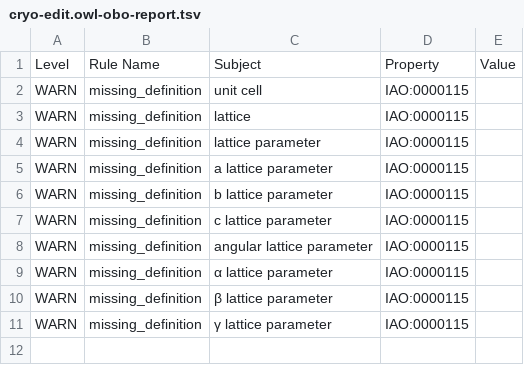
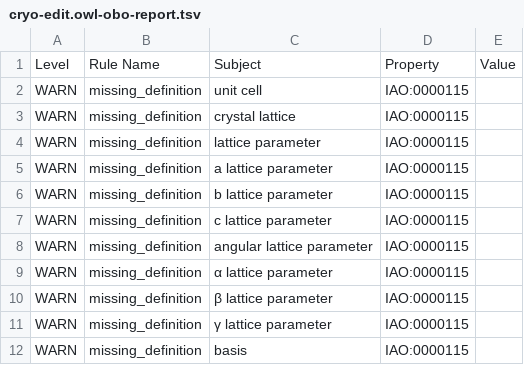
Before and after one commit to materialdigital/crystallography-subdomain-ontology, a TSV file: src/ontology/reports/cryo-edit.owl-obo-report.tsv, drawn as a sheet.

```diff
--- a/src/ontology/reports/cryo-edit.owl-obo-report.tsv
+++ b/src/ontology/reports/cryo-edit.owl-obo-report.tsv
@@ -2,3 +2,3 @@ Level	Rule Name	Subject	Property	Value
 WARN	missing_definition	unit cell	IAO:0000115	
-WARN	missing_definition	lattice	IAO:0000115	
+WARN	missing_definition	crystal lattice	IAO:0000115	
 WARN	missing_definition	lattice parameter	IAO:0000115	
@@ -11 +11,2 @@ WARN	missing_definition	β lattice parameter	IAO:0000115
 WARN	missing_definition	γ lattice parameter	IAO:0000115	
+WARN	missing_definition	basis	IAO:0000115	
```
Also changed, not shown: 8 other files.
